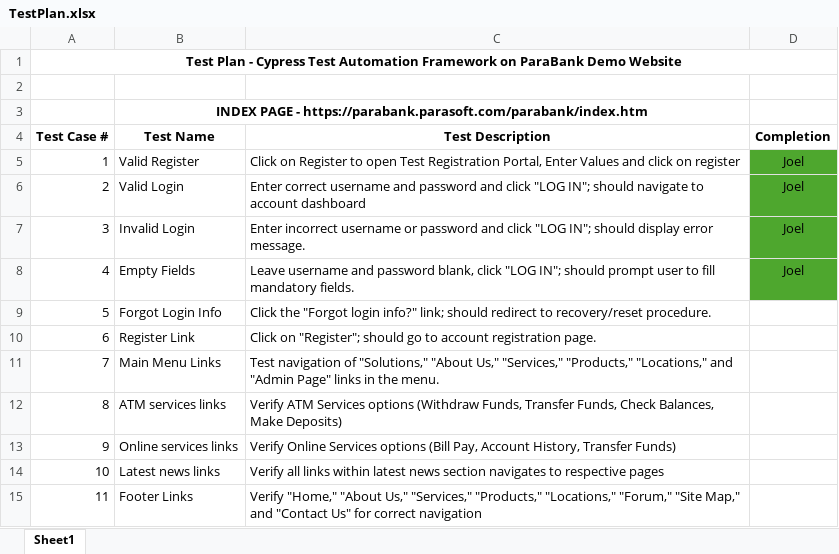
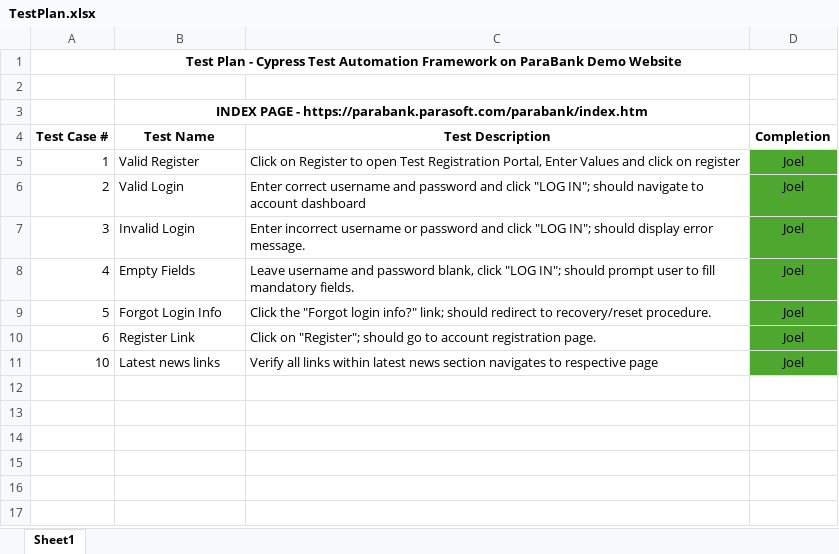
Before and after one commit to joeljohnsonjj/cypressFramework, an Excel workbook: TestPlan.xlsx, sheet Sheet1, drawn as a sheet; values as stored, in another font and other column widths than the file's, no borders; removed rows and columns are numbered as before the commit, all else as after; the diff names each change by its address in the sheet, - before the commit and + after, or states it on an @@ line.

Commit message:
added test cases - Forgot Login Info, Register Link, Latest news links

```diff
--- a/TestPlan.xlsx (sheet Sheet1)
+++ b/TestPlan.xlsx (sheet Sheet1)
-D9:D10 (Completion): (empty)
+D9:D10 (Completion): Joel
-D9:D10 fill: none
+D9:D10 fill: #4EA72E
-row 11: 7 | Main Menu Links | Test navigation of "Solutions," "About Us," "Services," "Products," "Locations," and "Admin Page" links in the menu.
-row 12: 8 | ATM services links | Verify ATM Services options (Withdraw Funds, Transfer Funds, Check Balances, Make Deposits)
-row 13: 9 | Online services links | Verify Online Services options (Bill Pay, Account History, Transfer Funds)
-C11 (Test Description): …to respective pages
+C11 (Test Description): …to respective page
-D11 (Completion): (empty)
+D11 (Completion): Joel
-D11 fill: none
+D11 fill: #4EA72E
-row 15: 11 | Footer Links | Verify "Home," "About Us," "Services," "Products," "Locations," "Forum," "Site Map," and "Contact Us" for correct navigation
```
Also changed, not shown: 3 other files.
